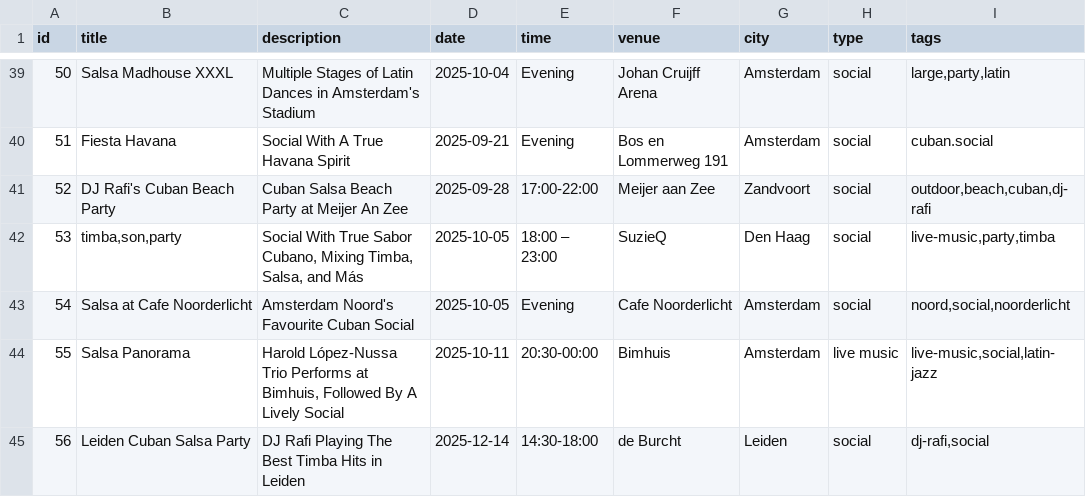
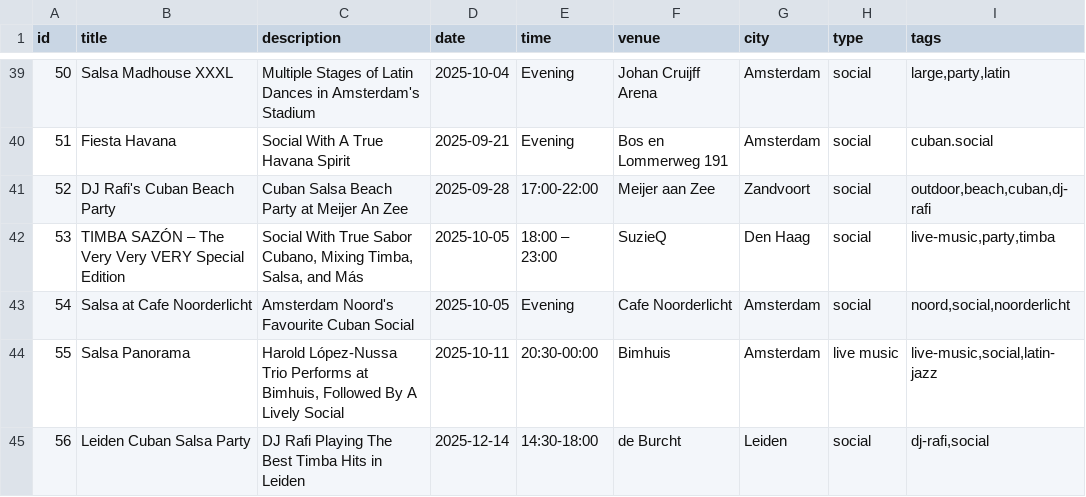
Before and after one commit to bouzDev/salsaevents-amsterdam, a CSV file: public/data/events.csv, drawn as a sheet; only a part is shown, gaps mark what is left out; the diff names each change by its address in the sheet, - before the commit and + after, or states it on an @@ line.

Commit message:
fix event problem

```diff
--- a/public/data/events.csv
+++ b/public/data/events.csv
-B42 (title): timba,son,party
+B42 (title): TIMBA SAZÓN – The Very Very VERY Special Edition
```
